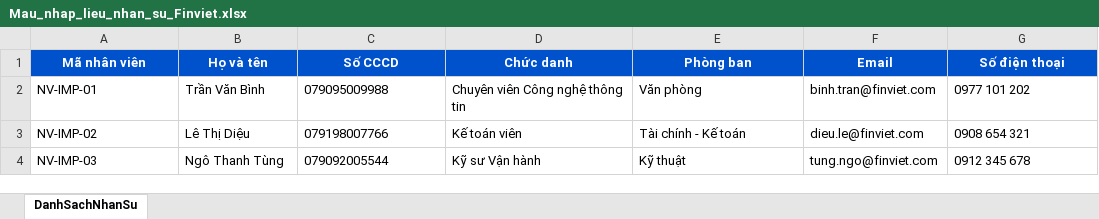
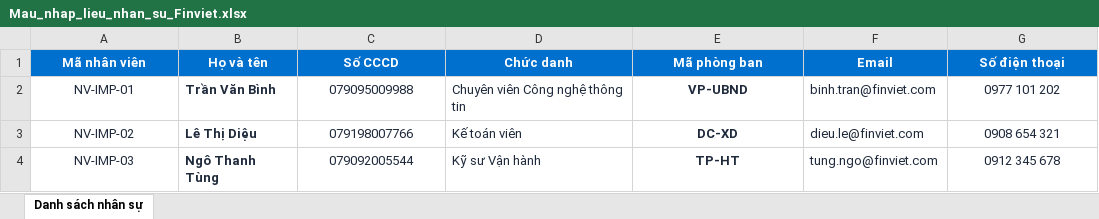
Before and after one commit to hieuvo151095/attendance-portal, an Excel workbook: public/Mau_nhap_lieu_nhan_su_Finviet.xlsx, sheet Danh sách nhân sự, drawn as a sheet; values as stored, in another font and other column widths than the file's, no borders; the diff names each change by its address in the sheet, - before the commit and + after, or states it on an @@ line.

Commit message:
feat(import): use department code in excel template and preview table

```diff
--- a/public/Mau_nhap_lieu_nhan_su_Finviet.xlsx (sheet Danh sách nhân sự)
+++ b/public/Mau_nhap_lieu_nhan_su_Finviet.xlsx (sheet Danh sách nhân sự)
-sheet tab: DanhSachNhanSu
+sheet tab: Danh sách nhân sự
-A1:G1 fill: #0052CC
+A1:G1 fill: #0070CE
-E1: Phòng ban
+E1: Mã phòng ban
-A2:G4 text colour: black
+A2:G4 text colour: #1E293B
-A2:A4 alignment: left
+A2:A4 alignment: center
-B2:B4 bold: off
+B2:B4 bold: on
-C2:C4 alignment: left
+C2:C4 alignment: center
-E2 (Mã phòng ban): Văn phòng
+E2 (Mã phòng ban): VP-UBND
@@ E2:E4 bold: off → on, alignment: left → center @@
-G2:G4 alignment: left
+G2:G4 alignment: center
-E3 (Mã phòng ban): Tài chính - Kế toán
+E3 (Mã phòng ban): DC-XD
-E4 (Mã phòng ban): Kỹ thuật
+E4 (Mã phòng ban): TP-HT
```
Also changed, not shown: 5 other files.
